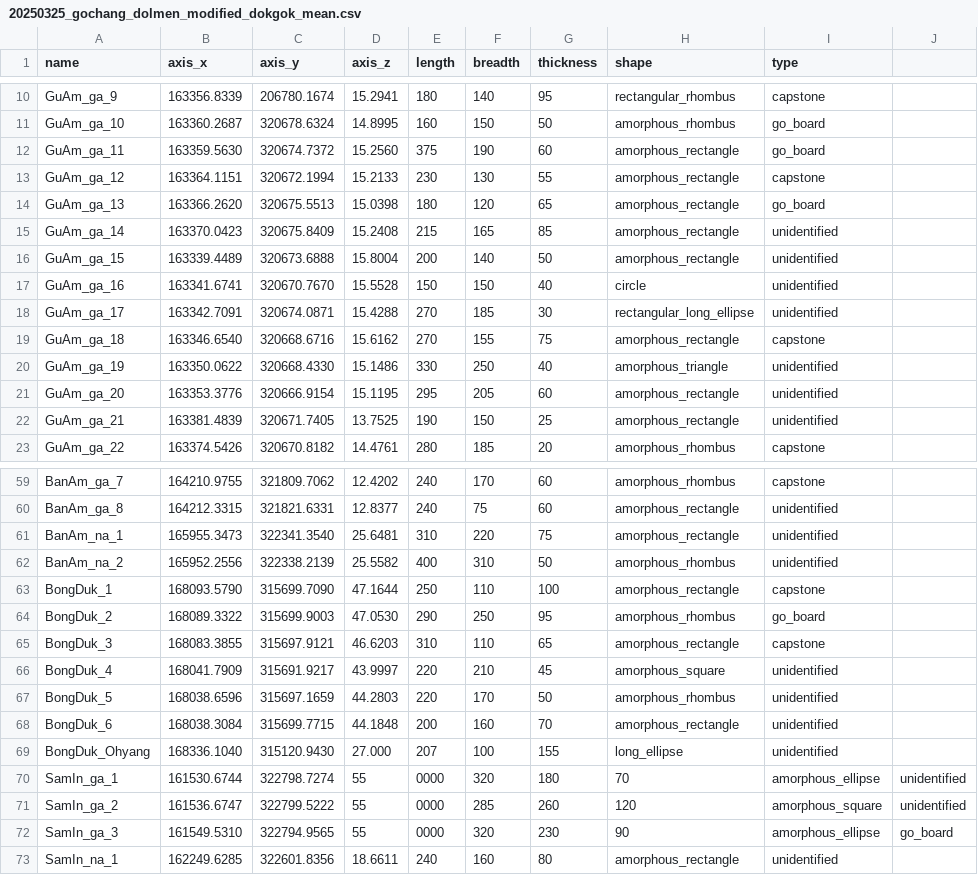
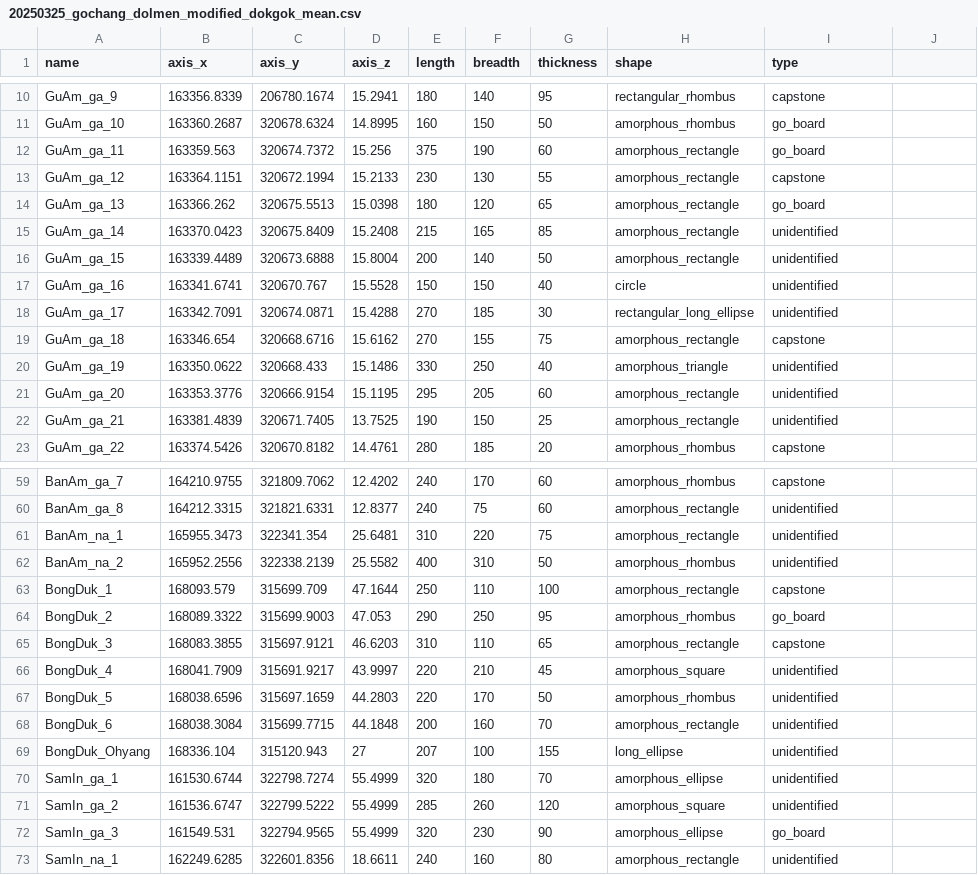
Before and after one commit to smljoakim/dolmen_gochang_asan_mean, a CSV file: 20250325_gochang_dolmen_modified_dokgok_mean.csv, drawn as a sheet; only a part is shown, gaps mark what is left out; the diff covers the shown part only.

Commit message:
Add files via upload

```diff
--- a/20250325_gochang_dolmen_modified_dokgok_mean.csv
+++ b/20250325_gochang_dolmen_modified_dokgok_mean.csv
@@ -11,7 +11,7 @@ GuAm_ga_9,163356.8339,206780.1674,15.2941,180,140,95,rectangular_rhombus,capston
 GuAm_ga_10,163360.2687,320678.6324,14.8995,160,150,50,amorphous_rhombus,go_board
-GuAm_ga_11,163359.5630,320674.7372,15.2560,375,190,60,amorphous_rectangle,go_board
+GuAm_ga_11,163359.563,320674.7372,15.256,375,190,60,amorphous_rectangle,go_board
 GuAm_ga_12,163364.1151,320672.1994,15.2133,230,130,55,amorphous_rectangle,capstone
-GuAm_ga_13,163366.2620,320675.5513,15.0398,180,120,65,amorphous_rectangle,go_board
+GuAm_ga_13,163366.262,320675.5513,15.0398,180,120,65,amorphous_rectangle,go_board
 GuAm_ga_14,163370.0423,320675.8409,15.2408,215,165,85,amorphous_rectangle,unidentified
 GuAm_ga_15,163339.4489,320673.6888,15.8004,200,140,50,amorphous_rectangle,unidentified
-GuAm_ga_16,163341.6741,320670.7670,15.5528,150,150,40,circle,unidentified
+GuAm_ga_16,163341.6741,320670.767,15.5528,150,150,40,circle,unidentified
@@ -19,3 +19,3 @@ GuAm_ga_17,163342.7091,320674.0871,15.4288,270,185,30,rectangular_long_ellipse,u
-GuAm_ga_18,163346.6540,320668.6716,15.6162,270,155,75,amorphous_rectangle,capstone
-GuAm_ga_19,163350.0622,320668.4330,15.1486,330,250,40,amorphous_triangle,unidentified
+GuAm_ga_18,163346.654,320668.6716,15.6162,270,155,75,amorphous_rectangle,capstone
+GuAm_ga_19,163350.0622,320668.433,15.1486,330,250,40,amorphous_triangle,unidentified
 GuAm_ga_20,163353.3776,320666.9154,15.1195,295,205,60,amorphous_rectangle,unidentified
@@ -60,6 +60,6 @@ BanAm_ga_7,164210.9755,321809.7062,12.4202,240,170,60,amorphous_rhombus,capstone
 BanAm_ga_8,164212.3315,321821.6331,12.8377,240,75,60,amorphous_rectangle,unidentified
-BanAm_na_1,165955.3473,322341.3540,25.6481,310,220,75,amorphous_rectangle,unidentified
+BanAm_na_1,165955.3473,322341.354,25.6481,310,220,75,amorphous_rectangle,unidentified
 BanAm_na_2,165952.2556,322338.2139,25.5582,400,310,50,amorphous_rhombus,unidentified
-BongDuk_1,168093.5790,315699.7090,47.1644,250,110,100,amorphous_rectangle,capstone
-BongDuk_2,168089.3322,315699.9003,47.0530,290,250,95,amorphous_rhombus,go_board
+BongDuk_1,168093.579,315699.709,47.1644,250,110,100,amorphous_rectangle,capstone
+BongDuk_2,168089.3322,315699.9003,47.053,290,250,95,amorphous_rhombus,go_board
 BongDuk_3,168083.3855,315697.9121,46.6203,310,110,65,amorphous_rectangle,capstone
@@ -68,6 +68,6 @@ BongDuk_5,168038.6596,315697.1659,44.2803,220,170,50,amorphous_rhombus,unidentif
 BongDuk_6,168038.3084,315699.7715,44.1848,200,160,70,amorphous_rectangle,unidentified
-BongDuk_Ohyang,168336.1040,315120.9430,27.000,207,100,155,long_ellipse,unidentified
-SamIn_ga_1,161530.6744,322798.7274,55,0000,320,180,70,amorphous_ellipse,unidentified
-SamIn_ga_2,161536.6747,322799.5222,55,0000,285,260,120,amorphous_square,unidentified
-SamIn_ga_3,161549.5310,322794.9565,55,0000,320,230,90,amorphous_ellipse,go_board
+BongDuk_Ohyang,168336.104,315120.943,27,207,100,155,long_ellipse,unidentified
+SamIn_ga_1,161530.6744,322798.7274,55.4999,320,180,70,amorphous_ellipse,unidentified
+SamIn_ga_2,161536.6747,322799.5222,55.4999,285,260,120,amorphous_square,unidentified
+SamIn_ga_3,161549.531,322794.9565,55.4999,320,230,90,amorphous_ellipse,go_board
 SamIn_na_1,162249.6285,322601.8356,18.6611,240,160,80,amorphous_rectangle,unidentified
```
Also changed, not shown: 47 edited cells elsewhere in this file.
